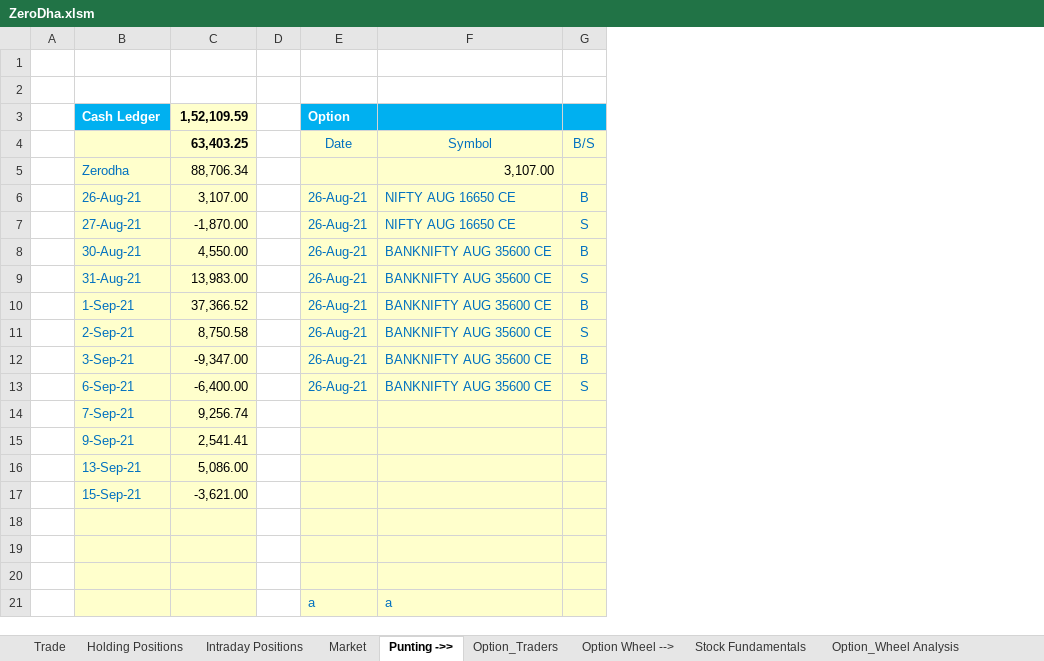
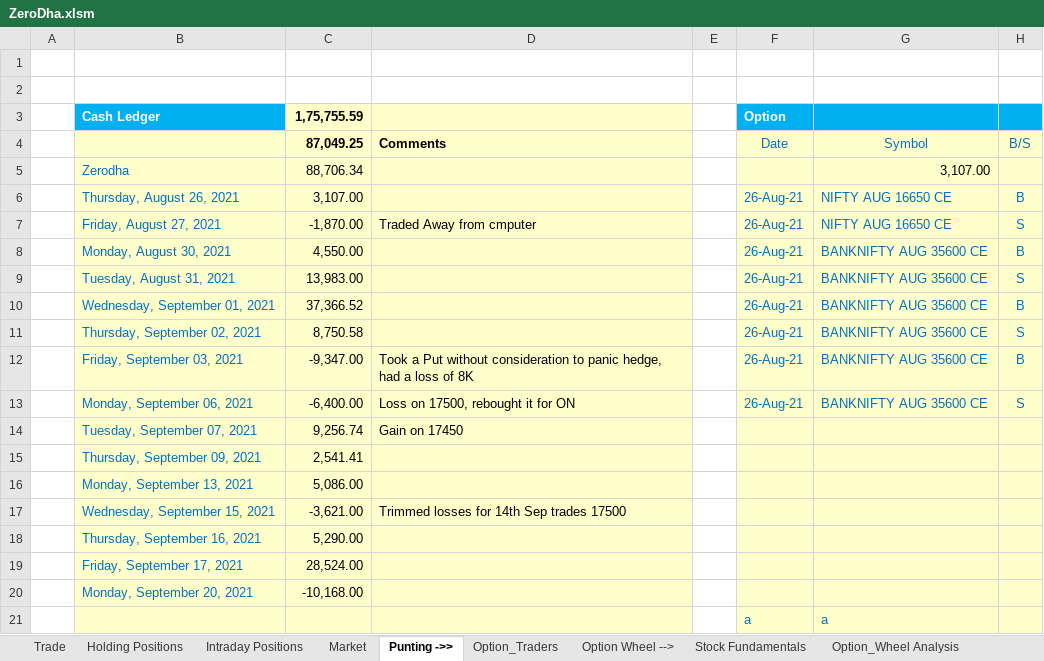
Before and after one commit to santoshbag/mrigAnalytics, an Excel workbook: interface/ZeroDha.xlsm, sheet Punting ->>, drawn as a sheet; only a part is shown; values as stored, in another font and other column widths than the file's, no borders; conditional formats not drawn; removed rows and columns are numbered as before the commit, all else as after; rows hold the shown columns only; the diff names each change by its address in the sheet, - before the commit and + after, or states it on an @@ line.

```diff
--- a/interface/ZeroDha.xlsm (sheet Punting ->>)
+++ b/interface/ZeroDha.xlsm (sheet Punting ->>)
-column B, rows 3-17: Cash Ledger |  | Zerodha | 26-Aug-21 | 27-Aug-21 | 30-Aug-21 | 31-Aug-21 | 1-Sep-21 | 2-Sep-21 | 3-Sep-21 | 6-Sep-21 | 7-Sep-21 | 9-Sep-21 | 13-Sep-21 | 15-Sep-21
+column B, rows 3-20: Cash Ledger |  | Zerodha | Thursday, August 26, 2021 | Friday, August 27, 2021 | Monday, August 30, 2021 | Tuesday, August 31, 2021 | Wednesday, September 01, 2021 | Thursday, September 02, 2021 | Friday, September 03, 2021 | Monday, September 06, 2021 | Tuesday, September 07, 2021 | Thursday, September 09, 2021 | Monday, September 13, 2021 | Wednesday, September 15, 2021 | Thursday, September 16, 2021 | Friday, September 17, 2021 | Monday, September 20, 2021
+column D (Comments), rows 7-17: Traded Away from cmputer |  |  |  |  | Took a Put without consideration to panic hedge, had a loss of 8K | Loss on 17500, rebought it for ON | Gain on 17450 |  |  | Trimmed losses for 14th Sep trades 17500
-C3 (87,049.25): 1,52,109.59
+C3 (87,049.25): 1,75,755.59
-C4: 63,403.25
+C4: 87,049.25
-row 18: (empty)
+row 18:  | Thursday, September 16, 2021 | 5,290.00
-row 19: (empty)
+row 19:  | Friday, September 17, 2021 | 28,524.00
-row 20: (empty)
+row 20:  | Monday, September 20, 2021 | -10,168.00
```
Also changed, not shown: sheet BPS Analysis, sheet NIFTY_OC, sheet Option_Traders, sheet Option_Wheel Analysis, sheet Market, formulas that keep their value, 1 other file.
